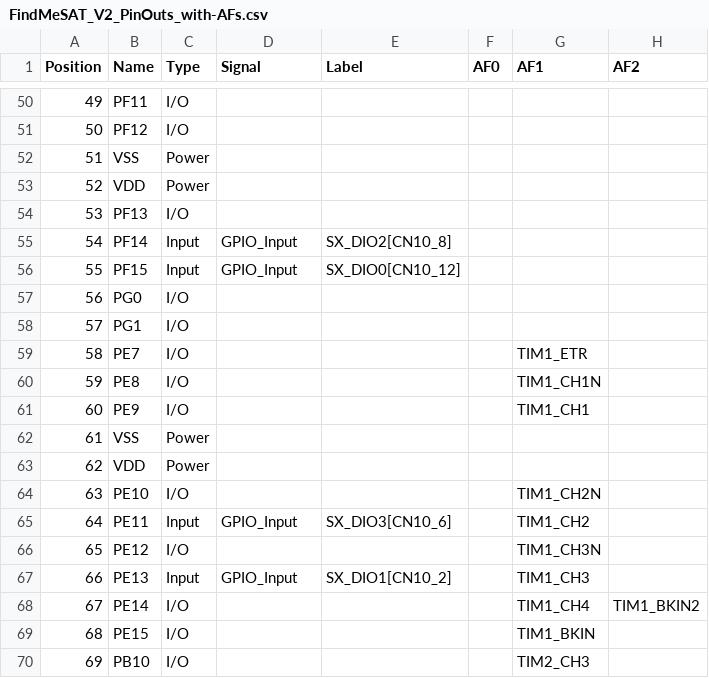
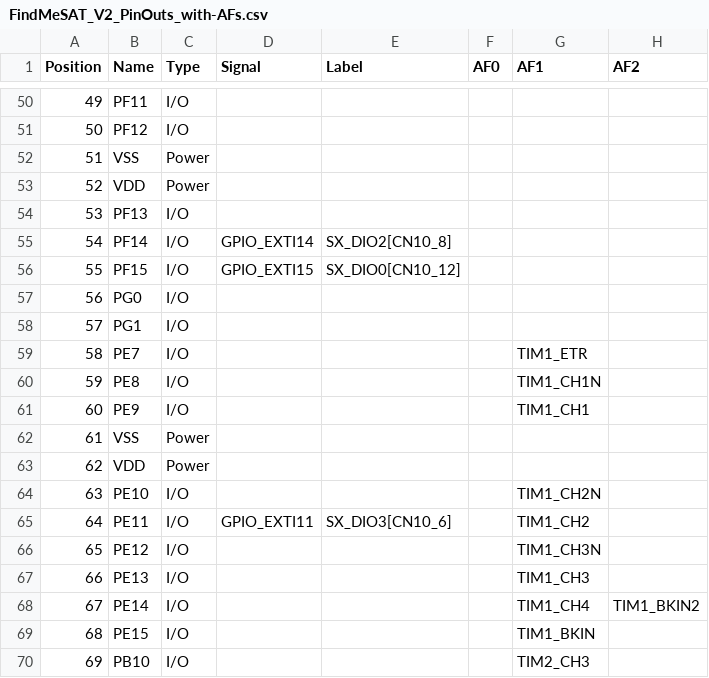
Before and after one commit to DF4IAH/FindMeSAT, a CSV file: FindMeSAT_V2_SW/TrueSTUDIO/FindMeSAT_V2_PinOuts_with-AFs.csv, drawn as a sheet; only a part is shown, gaps mark what is left out; the diff names each change by its address in the sheet, - before the commit and + after, or states it on an @@ line.

Commit message:
SW - V2 TrueSTUDIO WIN - EXTI lines [15:10] activated and sent to IRQ (2)

```diff
--- a/FindMeSAT_V2_SW/TrueSTUDIO/FindMeSAT_V2_PinOuts_with-AFs.csv
+++ b/FindMeSAT_V2_SW/TrueSTUDIO/FindMeSAT_V2_PinOuts_with-AFs.csv
-C55:C56 (Type): Input
+C55:C56 (Type): I/O
-D55 (Signal): GPIO_Input
+D55 (Signal): GPIO_EXTI14
-D56 (Signal): GPIO_Input
+D56 (Signal): GPIO_EXTI15
-C65 (Type): Input
+C65 (Type): I/O
-D65 (Signal): GPIO_Input
+D65 (Signal): GPIO_EXTI11
-C67 (Type): Input
+C67 (Type): I/O
-D67 (Signal): GPIO_Input
+D67 (Signal): (empty)
-E67 (Label): SX_DIO1[CN10_2]
+E67 (Label): (empty)
```
Also changed, not shown: FindMeSAT_V2_SW/TrueSTUDIO/FindMeSAT_V2_PinOuts_without-AFs.csv, 8 other files.
